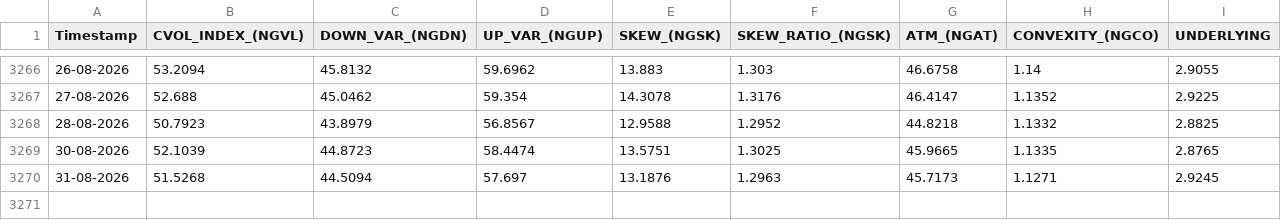
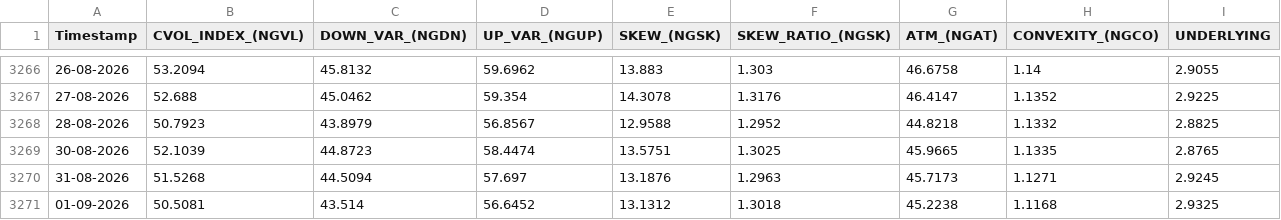
Before and after one commit to yieldchaser/Nat-Gas-ETFs, a CSV file: docs/data/cvol/ngvl_cvol_history.csv, drawn as a sheet; only a part is shown, gaps mark what is left out.

```diff
--- a/docs/data/cvol/ngvl_cvol_history.csv
+++ b/docs/data/cvol/ngvl_cvol_history.csv
@@ -3270 +3270,2 @@ Timestamp,CVOL_INDEX_(NGVL),DOWN_VAR_(NGDN),UP_VAR_(NGUP),SKEW_(NGSK),SKEW_RATIO
 31-08-2026,51.5268,44.5094,57.697,13.1876,1.2963,45.7173,1.1271,2.9245
+01-09-2026,50.5081,43.514,56.6452,13.1312,1.3018,45.2238,1.1168,2.9325
```
